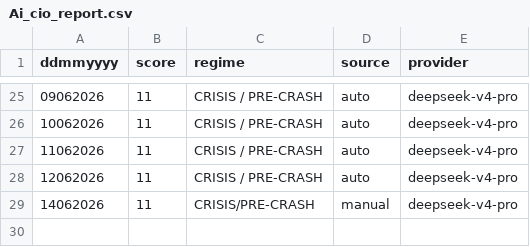
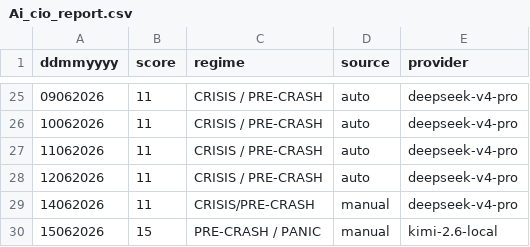
Before and after one commit to cuocsongthinhvuong8868-sketch/onl_quant-platform, a CSV file: data_lake/Ai_cio_report.csv, drawn as a sheet; only a part is shown, gaps mark what is left out; the diff names each change by its address in the sheet, - before the commit and + after, or states it on an @@ line.

```diff
--- a/data_lake/Ai_cio_report.csv
+++ b/data_lake/Ai_cio_report.csv
+row 30: 15062026 | 15 | PRE-CRASH / PANIC | manual | kimi-2.6-local
```
Also changed, not shown: 47 other files.
